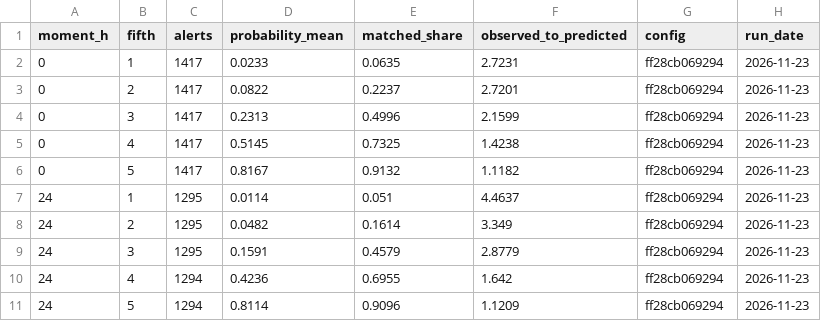
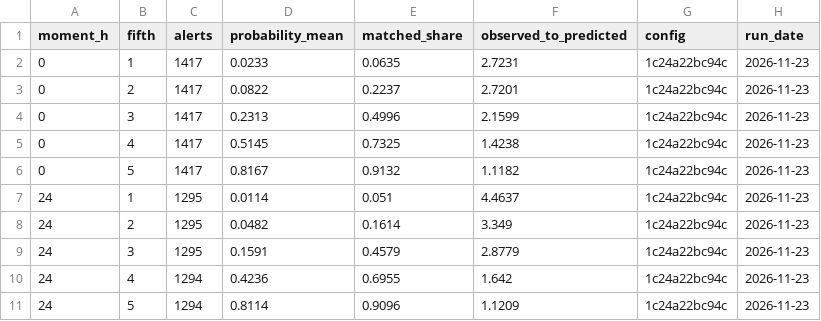
Before and after one commit to Amillanv/CHISPA, a CSV file: results/2024/confidence_calibration.csv, drawn as a sheet.

```diff
--- a/results/2024/confidence_calibration.csv
+++ b/results/2024/confidence_calibration.csv
@@ -1,11 +1,11 @@
 moment_h,fifth,alerts,probability_mean,matched_share,observed_to_predicted,config,run_date
-0,1,1417,0.0233,0.0635,2.7231,ff28cb069294,2026-11-23
-0,2,1417,0.0822,0.2237,2.7201,ff28cb069294,2026-11-23
-0,3,1417,0.2313,0.4996,2.1599,ff28cb069294,2026-11-23
-0,4,1417,0.5145,0.7325,1.4238,ff28cb069294,2026-11-23
-0,5,1417,0.8167,0.9132,1.1182,ff28cb069294,2026-11-23
-24,1,1295,0.0114,0.051,4.4637,ff28cb069294,2026-11-23
-24,2,1295,0.0482,0.1614,3.349,ff28cb069294,2026-11-23
-24,3,1295,0.1591,0.4579,2.8779,ff28cb069294,2026-11-23
-24,4,1294,0.4236,0.6955,1.642,ff28cb069294,2026-11-23
-24,5,1294,0.8114,0.9096,1.1209,ff28cb069294,2026-11-23
+0,1,1417,0.0233,0.0635,2.7231,1c24a22bc94c,2026-11-23
+0,2,1417,0.0822,0.2237,2.7201,1c24a22bc94c,2026-11-23
+0,3,1417,0.2313,0.4996,2.1599,1c24a22bc94c,2026-11-23
+0,4,1417,0.5145,0.7325,1.4238,1c24a22bc94c,2026-11-23
+0,5,1417,0.8167,0.9132,1.1182,1c24a22bc94c,2026-11-23
+24,1,1295,0.0114,0.051,4.4637,1c24a22bc94c,2026-11-23
+24,2,1295,0.0482,0.1614,3.349,1c24a22bc94c,2026-11-23
+24,3,1295,0.1591,0.4579,2.8779,1c24a22bc94c,2026-11-23
+24,4,1294,0.4236,0.6955,1.642,1c24a22bc94c,2026-11-23
+24,5,1294,0.8114,0.9096,1.1209,1c24a22bc94c,2026-11-23
```
Also changed, not shown: results/2023/visibility_months.csv, results/2024/visibility.csv, 20 other files.
